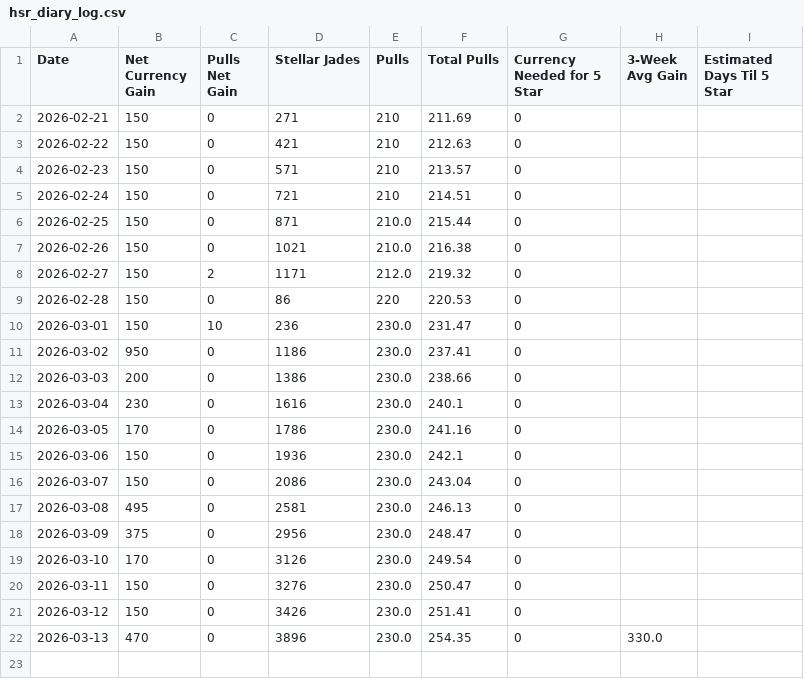
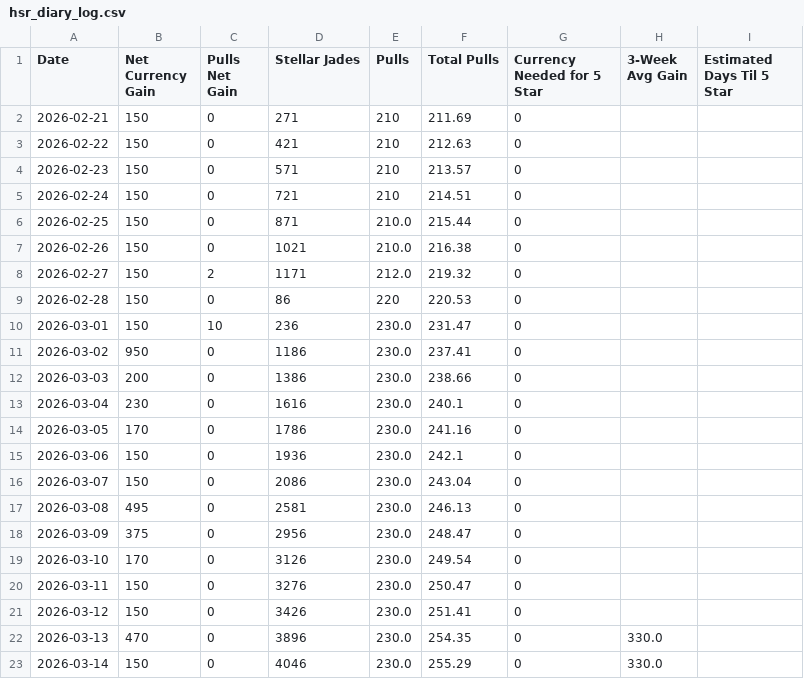
Before and after one commit to axelotlramen/website, a CSV file: data/hsr_diary_log.csv, drawn as a sheet.

```diff
--- a/data/hsr_diary_log.csv
+++ b/data/hsr_diary_log.csv
@@ -22 +22,2 @@ Date,Net Currency Gain,Pulls Net Gain,Stellar Jades,Pulls,Total Pulls,Currency N
 2026-03-13,470,0,3896,230.0,254.35,0,330.0,
+2026-03-14,150,0,4046,230.0,255.29,0,330.0,
```
Also changed, not shown: data/genshin_diary_log.csv, 1 other file.
